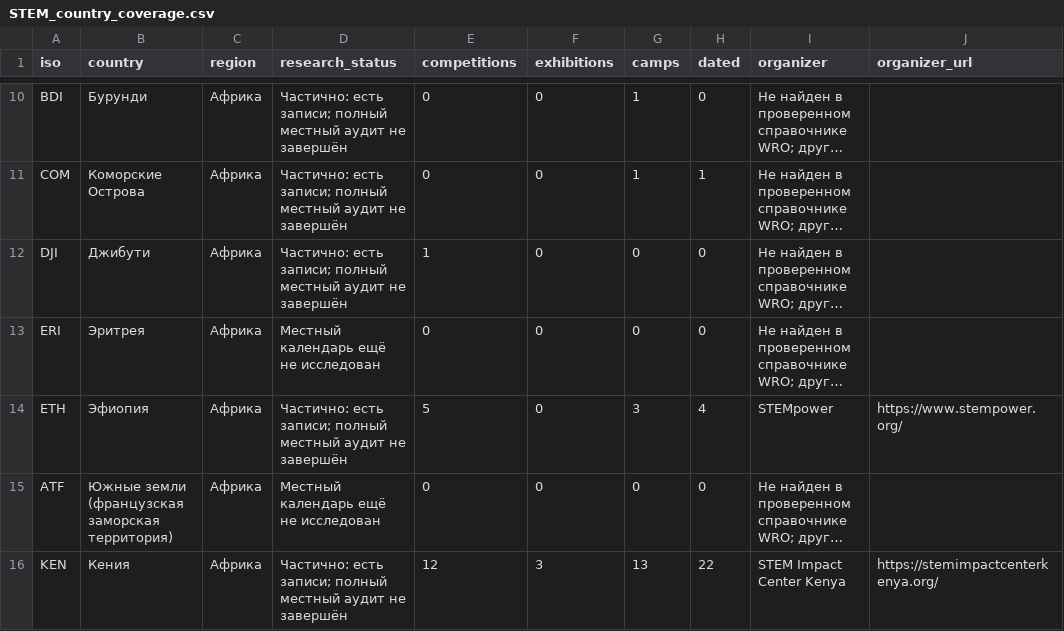
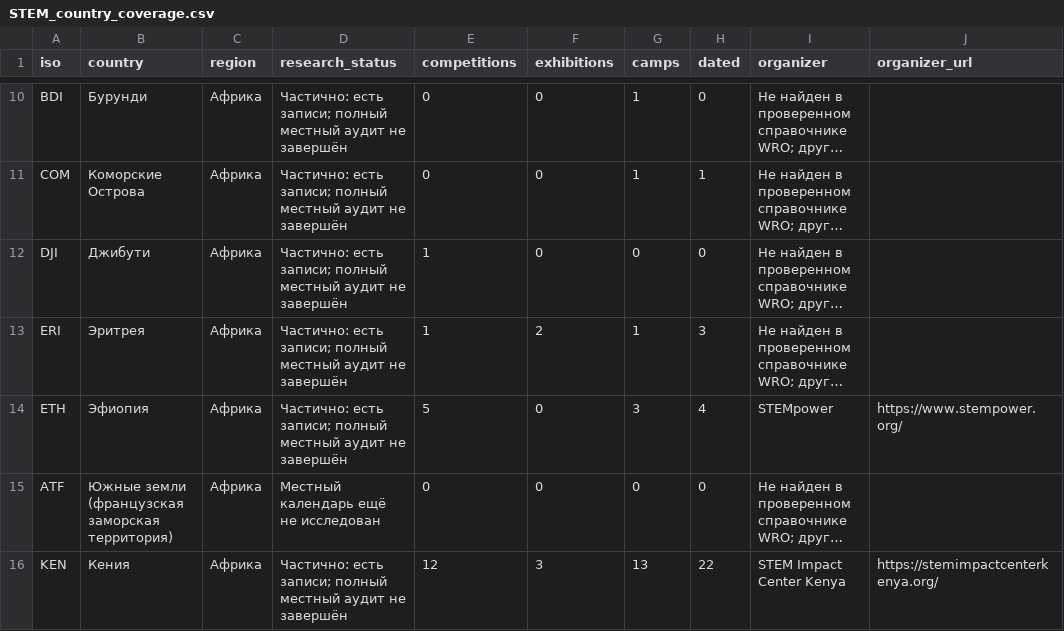
Before and after one commit to Paldd/stem-family-atlas, a CSV file: dist/downloads/STEM_country_coverage.csv, drawn as a sheet; only a part is shown, gaps mark what is left out; long unchanged cells end in …; the diff covers the shown part only; the diff names each change by its address in the sheet, - before the commit and + after, or states it on an @@ line.

Commit message:
Publish atlas v292: local coverage and Ireland STEM programmes

```diff
--- a/dist/downloads/STEM_country_coverage.csv
+++ b/dist/downloads/STEM_country_coverage.csv
-D13 (research_status): Местный календарь ещё не исследован
+D13 (research_status): Частично: есть записи; полный местный аудит не завершён
-E13 (competitions): 0
+E13 (competitions): 1
-F13 (exhibitions): 0
+F13 (exhibitions): 2
-G13 (camps): 0
+G13 (camps): 1
-H13 (dated): 0
+H13 (dated): 3
```
Also changed, not shown: 15 edited cells elsewhere in this file, dist/es/downloads/STEM_country_coverage.csv, 52 other files.
